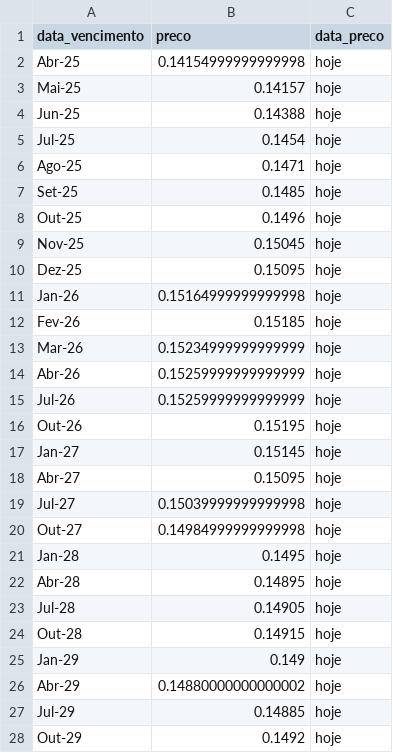
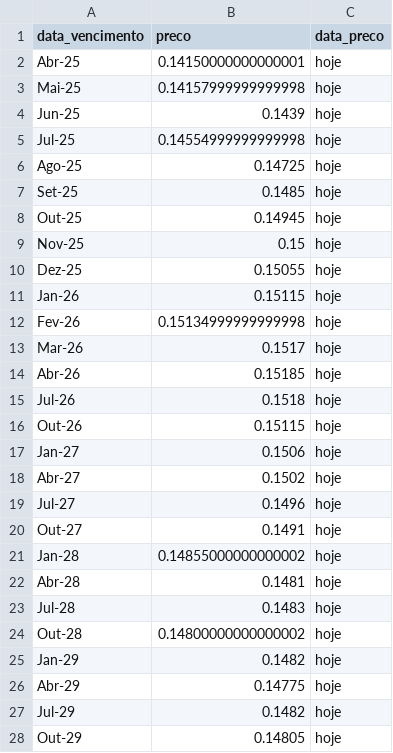
Before and after one commit to leovnoliveira/dash-py-mercado-financeiro, a CSV file: data/dados_di.csv, drawn as a sheet; only a part is shown; the diff covers the shown part only.

```diff
--- a/data/dados_di.csv
+++ b/data/dados_di.csv
@@ -1,28 +1,28 @@
 data_vencimento,preco,data_preco
-Abr-25,0.14154999999999998,hoje
-Mai-25,0.14157,hoje
-Jun-25,0.14388,hoje
-Jul-25,0.1454,hoje
-Ago-25,0.1471,hoje
+Abr-25,0.14150000000000001,hoje
+Mai-25,0.14157999999999998,hoje
+Jun-25,0.1439,hoje
+Jul-25,0.14554999999999998,hoje
+Ago-25,0.14725,hoje
 Set-25,0.1485,hoje
-Out-25,0.1496,hoje
-Nov-25,0.15045,hoje
-Dez-25,0.15095,hoje
-Jan-26,0.15164999999999998,hoje
-Fev-26,0.15185,hoje
-Mar-26,0.15234999999999999,hoje
-Abr-26,0.15259999999999999,hoje
-Jul-26,0.15259999999999999,hoje
-Out-26,0.15195,hoje
-Jan-27,0.15145,hoje
-Abr-27,0.15095,hoje
-Jul-27,0.15039999999999998,hoje
-Out-27,0.14984999999999998,hoje
-Jan-28,0.1495,hoje
-Abr-28,0.14895,hoje
-Jul-28,0.14905,hoje
-Out-28,0.14915,hoje
-Jan-29,0.149,hoje
-Abr-29,0.14880000000000002,hoje
-Jul-29,0.14885,hoje
-Out-29,0.1492,hoje
+Out-25,0.14945,hoje
+Nov-25,0.15,hoje
+Dez-25,0.15055,hoje
+Jan-26,0.15115,hoje
+Fev-26,0.15134999999999998,hoje
+Mar-26,0.1517,hoje
+Abr-26,0.15185,hoje
+Jul-26,0.1518,hoje
+Out-26,0.15115,hoje
+Jan-27,0.1506,hoje
+Abr-27,0.1502,hoje
+Jul-27,0.1496,hoje
+Out-27,0.1491,hoje
+Jan-28,0.14855000000000002,hoje
+Abr-28,0.1481,hoje
+Jul-28,0.1483,hoje
+Out-28,0.14800000000000002,hoje
+Jan-29,0.1482,hoje
+Abr-29,0.14775,hoje
+Jul-29,0.1482,hoje
+Out-29,0.14805,hoje
```
Also changed, not shown: 10 added rows, 1 removed row and 102 edited cells elsewhere in this file, data/comp_ibov.csv, data/inflacao.csv, 3 other files.
